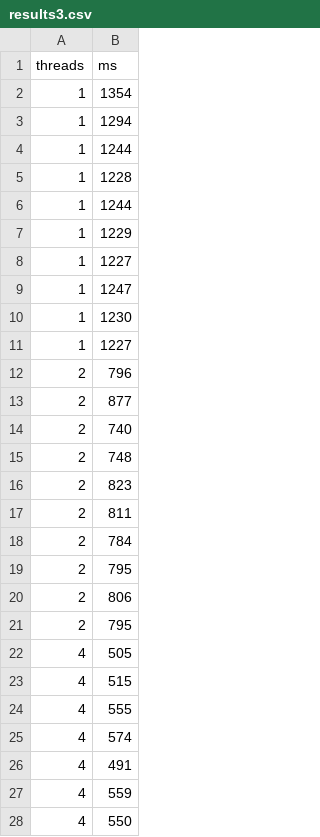
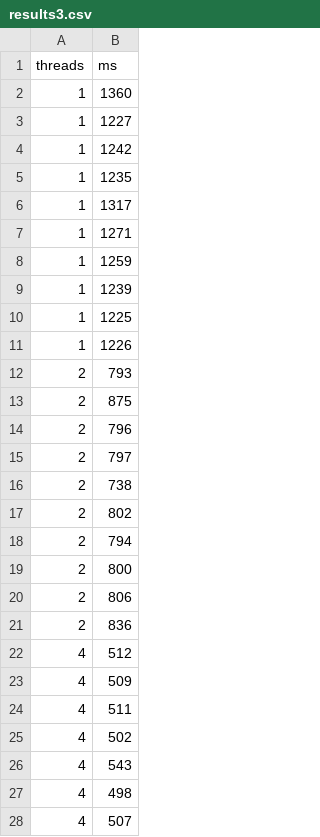
Before and after one commit to Theys96/COSFIRE, a CSV file: experiments/stats/results/Peregrine_24cores/results3.csv, drawn as a sheet; only a part is shown; the diff covers the shown part only.

```diff
--- a/experiments/stats/results/Peregrine_24cores/results3.csv
+++ b/experiments/stats/results/Peregrine_24cores/results3.csv
@@ -1,28 +1,28 @@
 threads,ms
-1,1354
-1,1294
-1,1244
-1,1228
-1,1244
-1,1229
+1,1360
 1,1227
-1,1247
-1,1230
-1,1227
+1,1242
+1,1235
+1,1317
+1,1271
+1,1259
+1,1239
+1,1225
+1,1226
+2,793
+2,875
 2,796
-2,877
-2,740
-2,748
-2,823
-2,811
-2,784
-2,795
+2,797
+2,738
+2,802
+2,794
+2,800
 2,806
-2,795
-4,505
-4,515
-4,555
-4,574
-4,491
-4,559
-4,550
+2,836
+4,512
+4,509
+4,511
+4,502
+4,543
+4,498
+4,507
```
Also changed, not shown: 25 added rows, 5 removed rows, 1 moved row and 15 edited cells elsewhere in this file, experiments/stats/results/Peregrine_24cores/results1.csv, experiments/stats/results/Peregrine_24cores/results2.csv, 17 other files.
